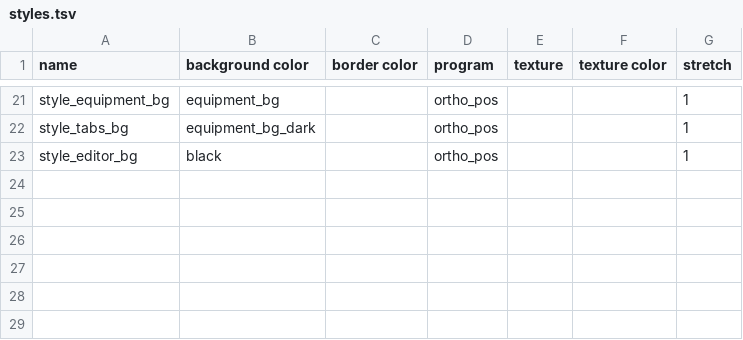
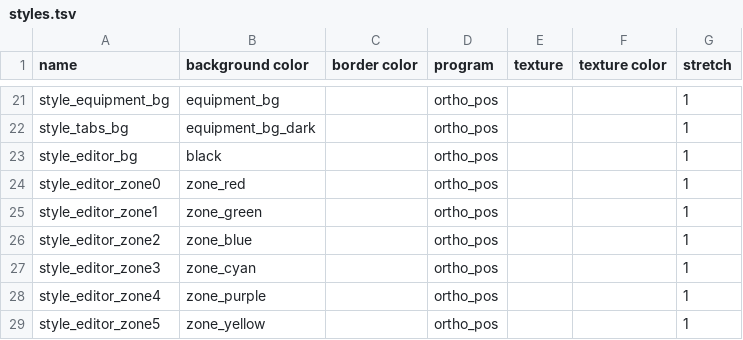
Before and after one commit to jazztickets/choria, a TSV file: working/ui/styles.tsv, drawn as a sheet; only a part is shown, gaps mark what is left out; the diff names each change by its address in the sheet, - before the commit and + after, or states it on an @@ line.

Commit message:
made zones placeable

```diff
--- a/working/ui/styles.tsv
+++ b/working/ui/styles.tsv
+row 24: style_editor_zone0 | zone_red |  | ortho_pos |  |  | 1
+row 25: style_editor_zone1 | zone_green |  | ortho_pos |  |  | 1
+row 26: style_editor_zone2 | zone_blue |  | ortho_pos |  |  | 1
+row 27: style_editor_zone3 | zone_cyan |  | ortho_pos |  |  | 1
+row 28: style_editor_zone4 | zone_purple |  | ortho_pos |  |  | 1
+row 29: style_editor_zone5 | zone_yellow |  | ortho_pos |  |  | 1
```
Also changed, not shown: working/ui/colors.tsv, 5 other files.
